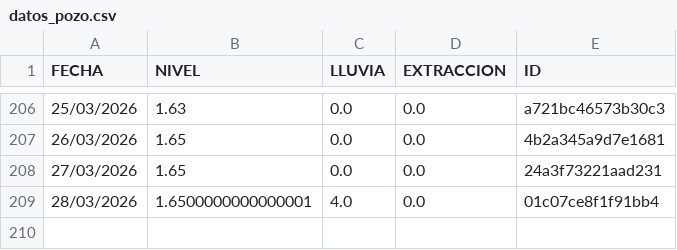
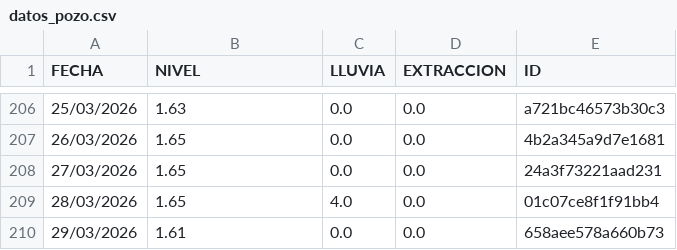
Before and after one commit to AndresPaladino/hidropal, a CSV file: datos_pozo.csv, drawn as a sheet; only a part is shown, gaps mark what is left out.

Commit message:
chore(data): add row 29/03/2026

```diff
--- a/datos_pozo.csv
+++ b/datos_pozo.csv
@@ -208,2 +208,3 @@ FECHA,NIVEL,LLUVIA,EXTRACCION,ID
 27/03/2026,1.65,0.0,0.0,24a3f73221aad231
-28/03/2026,1.6500000000000001,4.0,0.0,01c07ce8f1f91bb4
+28/03/2026,1.65,4.0,0.0,01c07ce8f1f91bb4
+29/03/2026,1.61,0.0,0.0,658aee578a660b73
```
